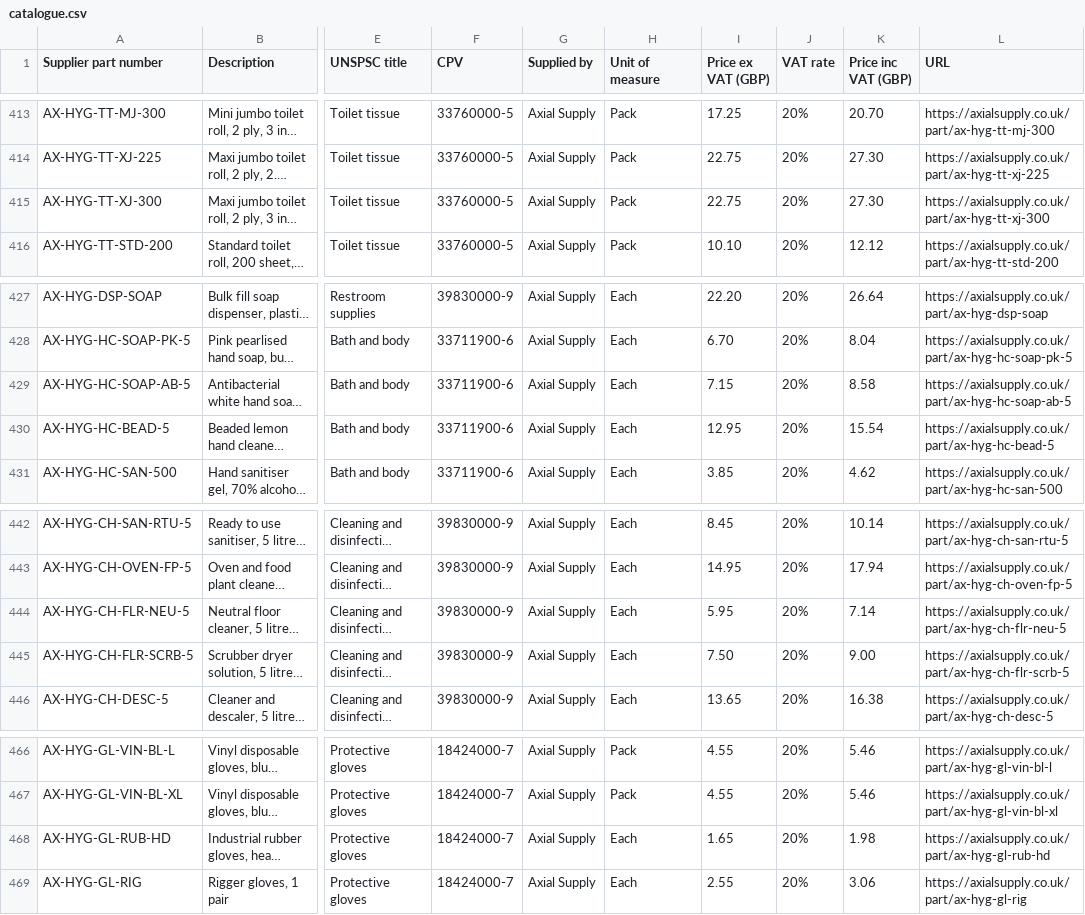
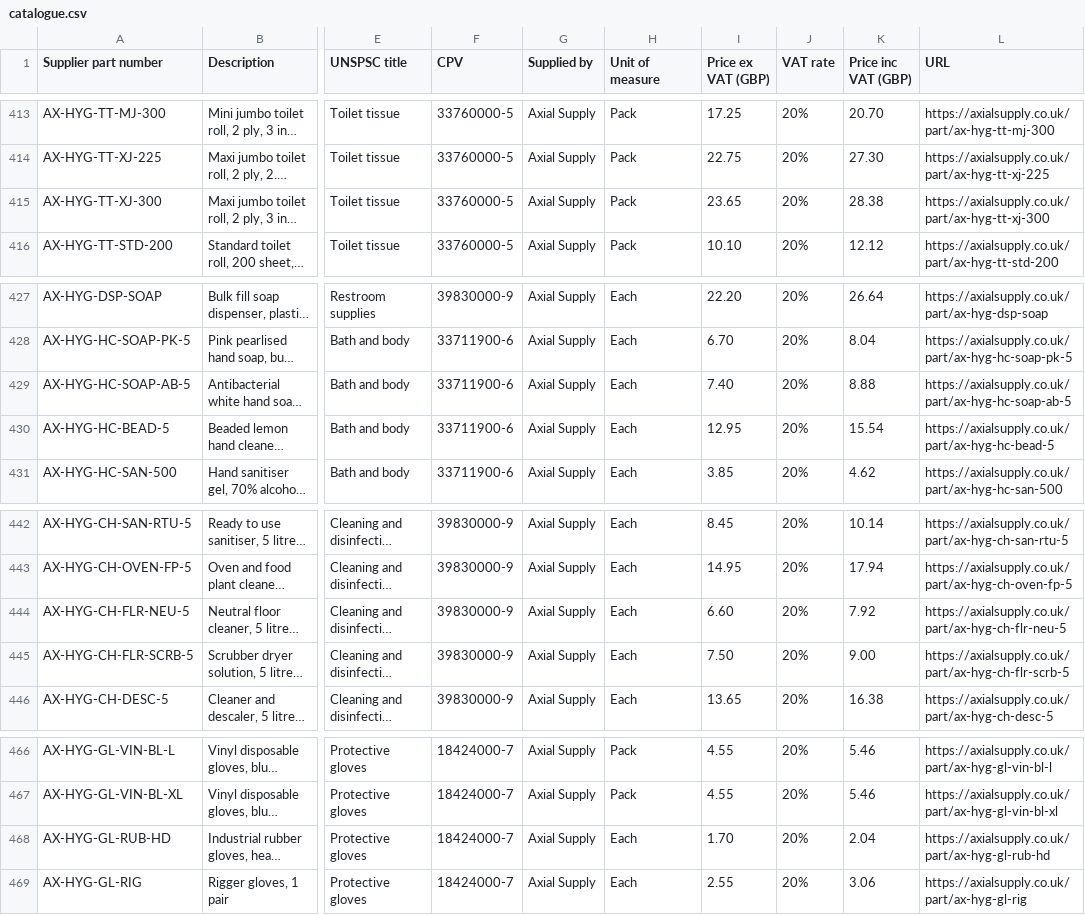
Before and after one commit to maximum-industrial-group/axial-supply-open-catalogue, a CSV file: catalogue.csv, drawn as a sheet; only a part is shown, gaps mark what is left out; long unchanged cells end in …; the diff covers the shown part only; the diff names each change by its address in the sheet, - before the commit and + after, or states it on an @@ line.

```diff
--- a/catalogue.csv
+++ b/catalogue.csv
-I415 (Price ex VAT (GBP)): 22.75
+I415 (Price ex VAT (GBP)): 23.65
-K415 (Price inc VAT (GBP)): 27.30
+K415 (Price inc VAT (GBP)): 28.38
-I429 (Price ex VAT (GBP)): 7.15
+I429 (Price ex VAT (GBP)): 7.40
-K429 (Price inc VAT (GBP)): 8.58
+K429 (Price inc VAT (GBP)): 8.88
-I444 (Price ex VAT (GBP)): 5.95
+I444 (Price ex VAT (GBP)): 6.60
-K444 (Price inc VAT (GBP)): 7.14
+K444 (Price inc VAT (GBP)): 7.92
-I468 (Price ex VAT (GBP)): 1.65
+I468 (Price ex VAT (GBP)): 1.70
-K468 (Price inc VAT (GBP)): 1.98
+K468 (Price inc VAT (GBP)): 2.04
```
Also changed, not shown: 28 edited cells elsewhere in this file, 2 other files.
